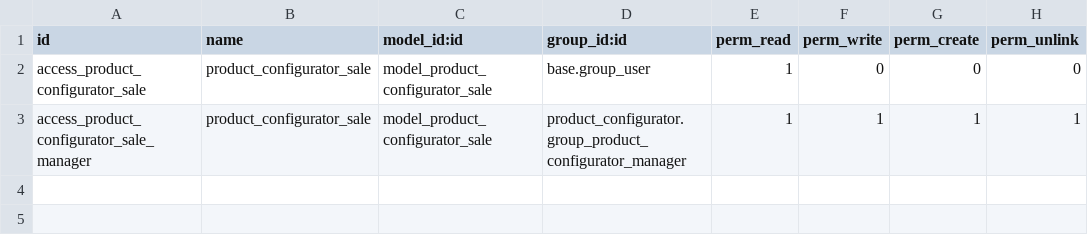
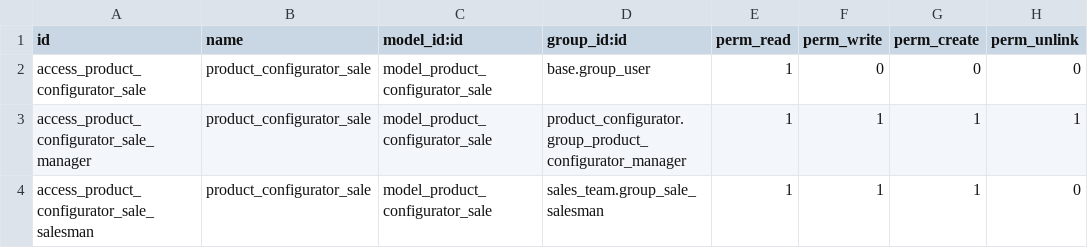
Before and after one commit to OCA/product-configurator, a CSV file: product_configurator_sale/security/ir.model.access.csv, drawn as a sheet; the diff names each change by its address in the sheet, - before the commit and + after, or states it on an @@ line.

Commit message:
[IMP]ADD Sales Team User CSV.

```diff
--- a/product_configurator_sale/security/ir.model.access.csv
+++ b/product_configurator_sale/security/ir.model.access.csv
+row 4: access_product_configurator_sale_salesman | product_configurator_sale | model_product_configurator_sale | sales_team.group_sale_salesman | 1 | 1 | 1 | 0
```
